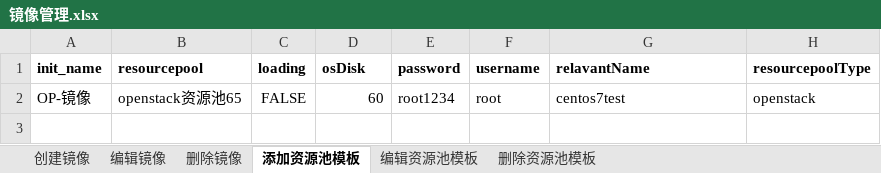
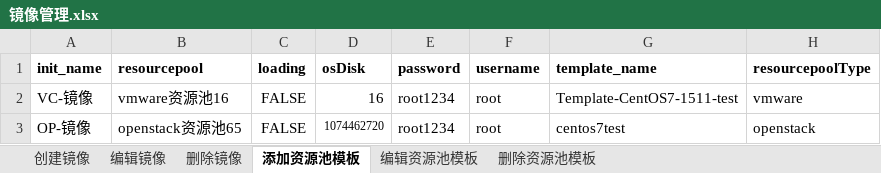
Before and after one commit to Lina9201/AutomationTestTask, an Excel workbook: test_data/镜像管理.xlsx, sheet 添加资源池模板, drawn as a sheet; values as stored, in another font and other column widths than the file's, no borders; addresses are those after the commit; the diff names each change by its address in the sheet, - before the commit and + after, or states it on an @@ line.

```diff
--- a/test_data/镜像管理.xlsx (sheet 添加资源池模板)
+++ b/test_data/镜像管理.xlsx (sheet 添加资源池模板)
-G1: relavantName
+G1: template_name
+row 2: VC-镜像 | vmware资源池16 | FALSE | 16 | root1234 | root | Template-CentOS7-1511-test | vmware
-D3 (osDisk): 60
+D3 (osDisk): 1074462720
@@ D3 text size: smaller @@
```
Also changed, not shown: sheet 编辑资源池模板, sheet 编辑镜像, sheet 删除镜像, sheet 删除资源池模板, sheet 创建镜像, 1 other file.
